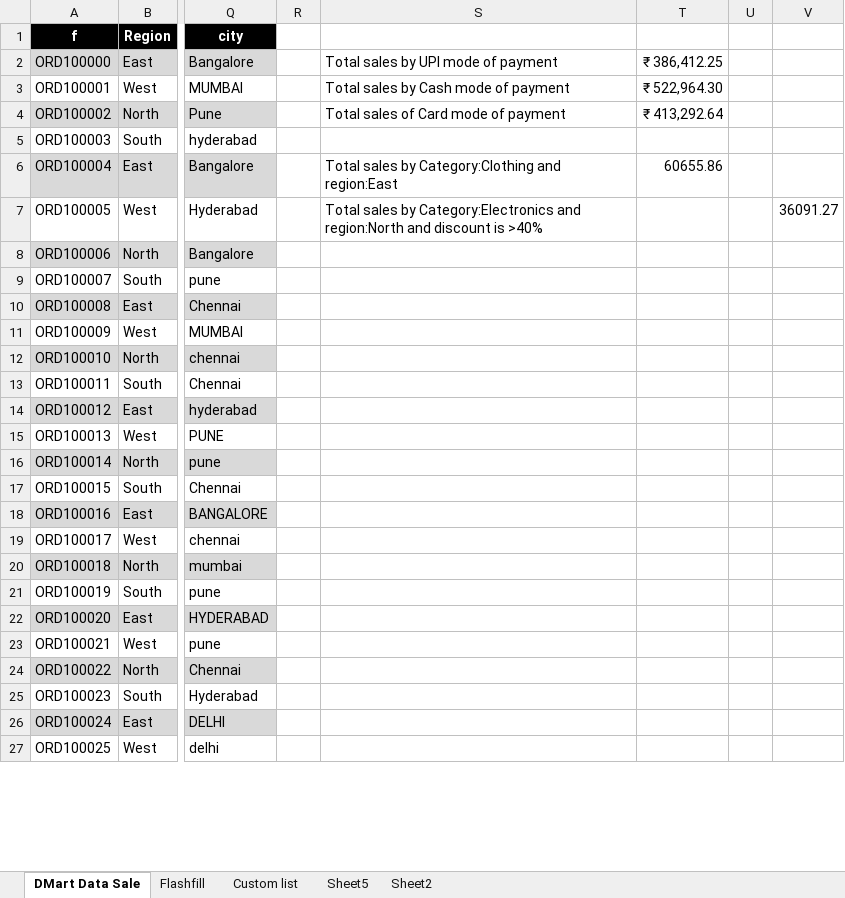
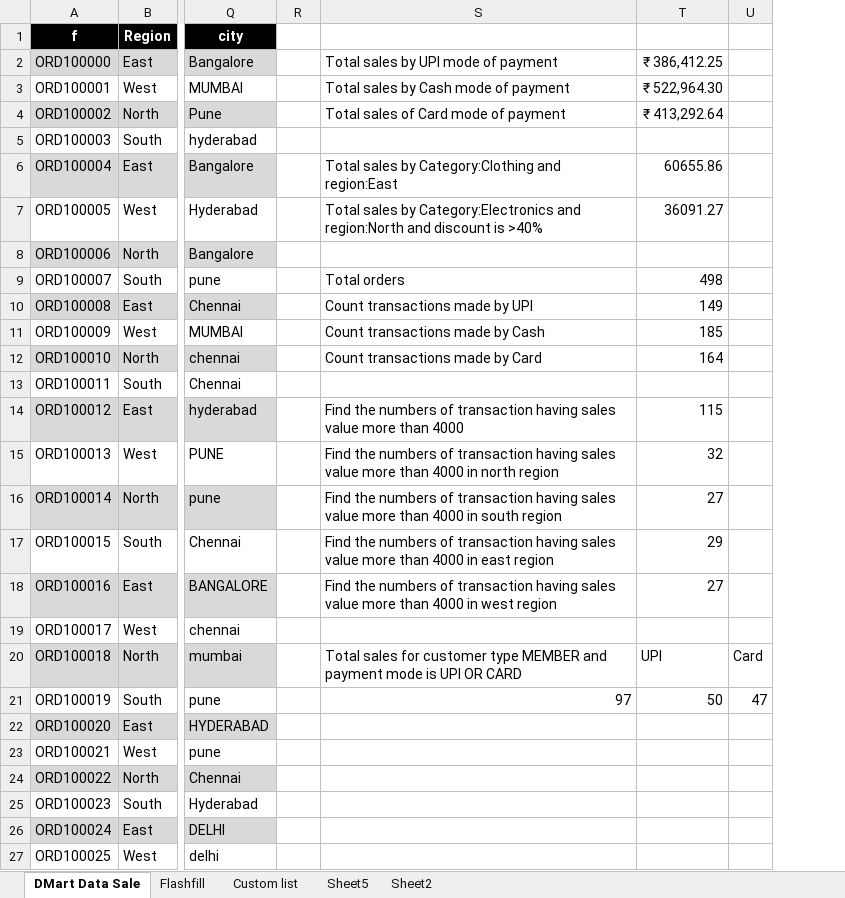
Before and after one commit to sejalmalkhede321-dotcom/DMartSalesAnalysis, an Excel workbook: Excel+LAB+4+Dataset_Dmart_Cleaning_Structuring.xlsx, sheet DMart Data Sale, drawn as a sheet; only a part is shown, gaps mark what is left out; values as stored, in another font and other column widths than the file's, no borders; conditional formats and table styles not drawn; removed rows and columns are numbered as before the commit, all else as after; the diff names each change by its address in the sheet, - before the commit and + after, or states it on an @@ line.

Commit message:
Learnt COUNTIF and COUNTIFS

```diff
--- a/Excel+LAB+4+Dataset_Dmart_Cleaning_Structuring.xlsx (sheet DMart Data Sale)
+++ b/Excel+LAB+4+Dataset_Dmart_Cleaning_Structuring.xlsx (sheet DMart Data Sale)
-column U, empty
-column V, row 7: 36091.27
+column U, rows 20-21: Card | 47
-T7: (empty)
+T7: 36091.27
-S9: (empty)
+S9: Total orders
-T9: (empty)
+T9: 498
-S10: (empty)
+S10: Count transactions made by UPI
-T10: (empty)
+T10: 149
-S11: (empty)
+S11: Count transactions made by Cash
-T11: (empty)
+T11: 185
-S12: (empty)
+S12: Count transactions made by Card
-T12: (empty)
+T12: 164
-S14: (empty)
+S14: Find the numbers of transaction having sales value more than 4000
-T14: (empty)
+T14: 115
-S15: (empty)
+S15: Find the numbers of transaction having sales value more than 4000 in north region
-T15: (empty)
+T15: 32
-S16: (empty)
+S16: Find the numbers of transaction having sales value more than 4000 in south region
-T16: (empty)
+T16: 27
-S17: (empty)
+S17: Find the numbers of transaction having sales value more than 4000 in east region
-T17: (empty)
+T17: 29
-S18: (empty)
+S18: Find the numbers of transaction having sales value more than 4000 in west region
-T18: (empty)
+T18: 27
-S20: (empty)
+S20: Total sales for customer type MEMBER and payment mode is UPI OR CARD
-T20: (empty)
+T20: UPI
-S21: (empty)
+S21: 97
-T21: (empty)
+T21: 50
```
